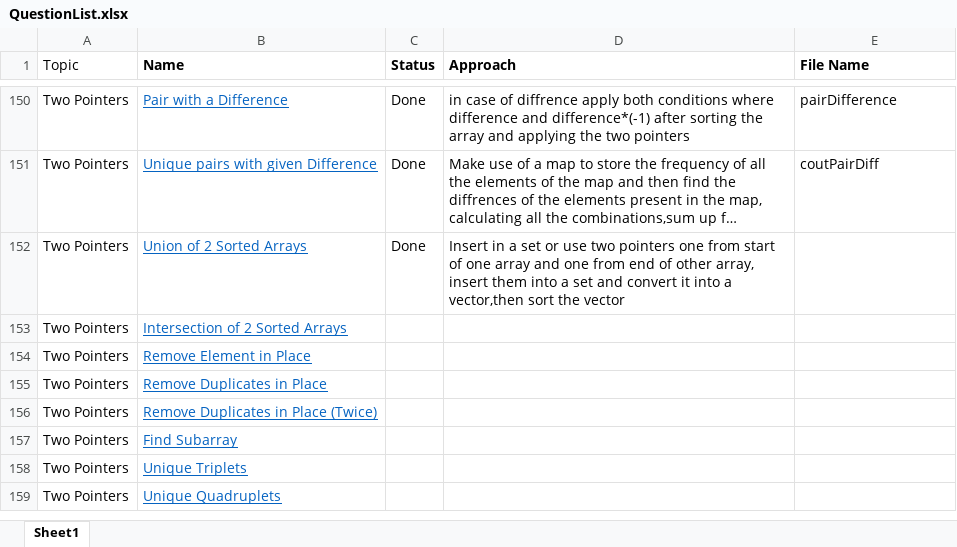
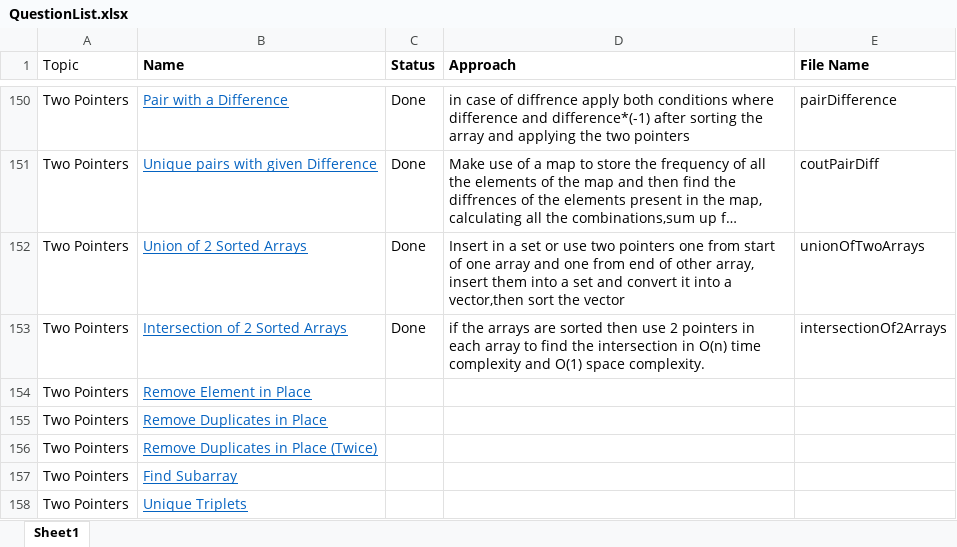
Before and after one commit to AnkitDevri/Data-Structures-and-Algorithms-, an Excel workbook: QuestionList.xlsx, sheet Sheet1, drawn as a sheet; only a part is shown, gaps mark what is left out; the shorter side is filled out with more unchanged rows; long unchanged cells end in …; values as stored, in another font and other column widths than the file's, no borders; the diff names each change by its address in the sheet, - before the commit and + after, or states it on an @@ line.

Commit message:
added intersection of 2 arrays efficient code

```diff
--- a/QuestionList.xlsx (sheet Sheet1)
+++ b/QuestionList.xlsx (sheet Sheet1)
-E152 (File Name): (empty)
+E152 (File Name): unionOfTwoArrays
-C153 (Status): (empty)
+C153 (Status): Done
-D153 (Approach): (empty)
+D153 (Approach): if the arrays are sorted then use 2 pointers in each array to find the intersection in O(n) time complexity and O(1) space complexity.
-E153 (File Name): (empty)
+E153 (File Name): intersectionOf2Arrays
```
Also changed, not shown: 2 other files.
